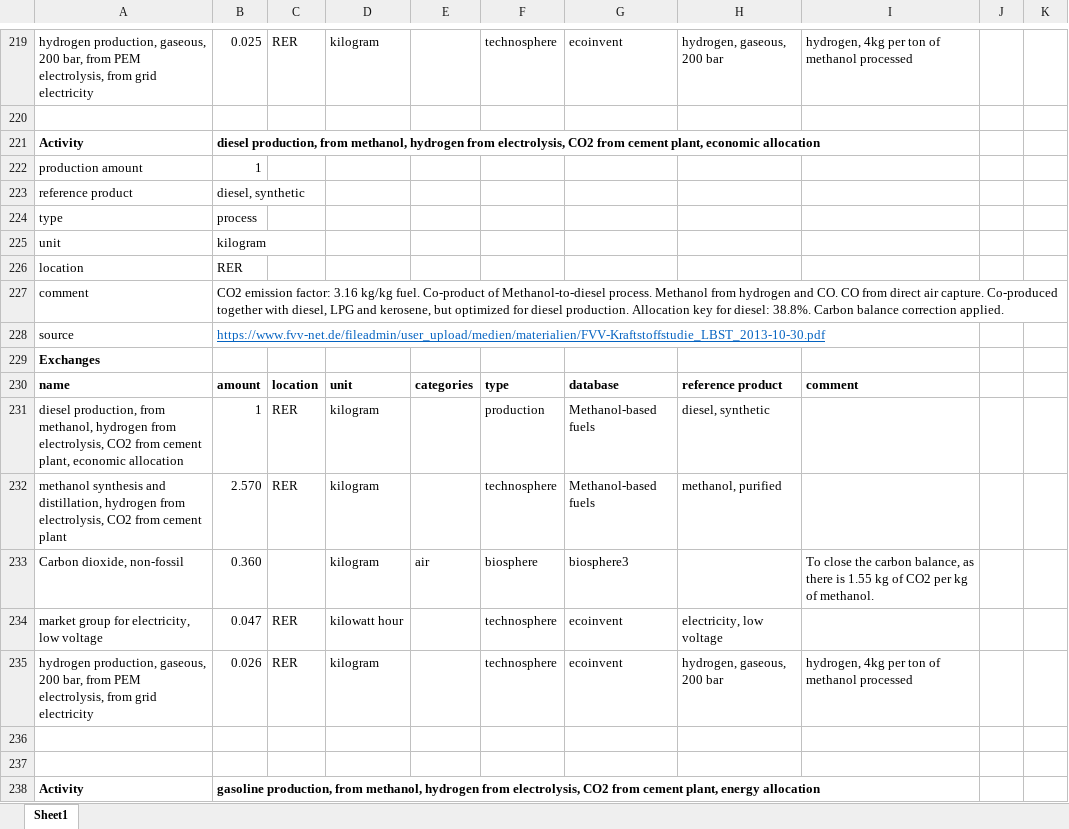
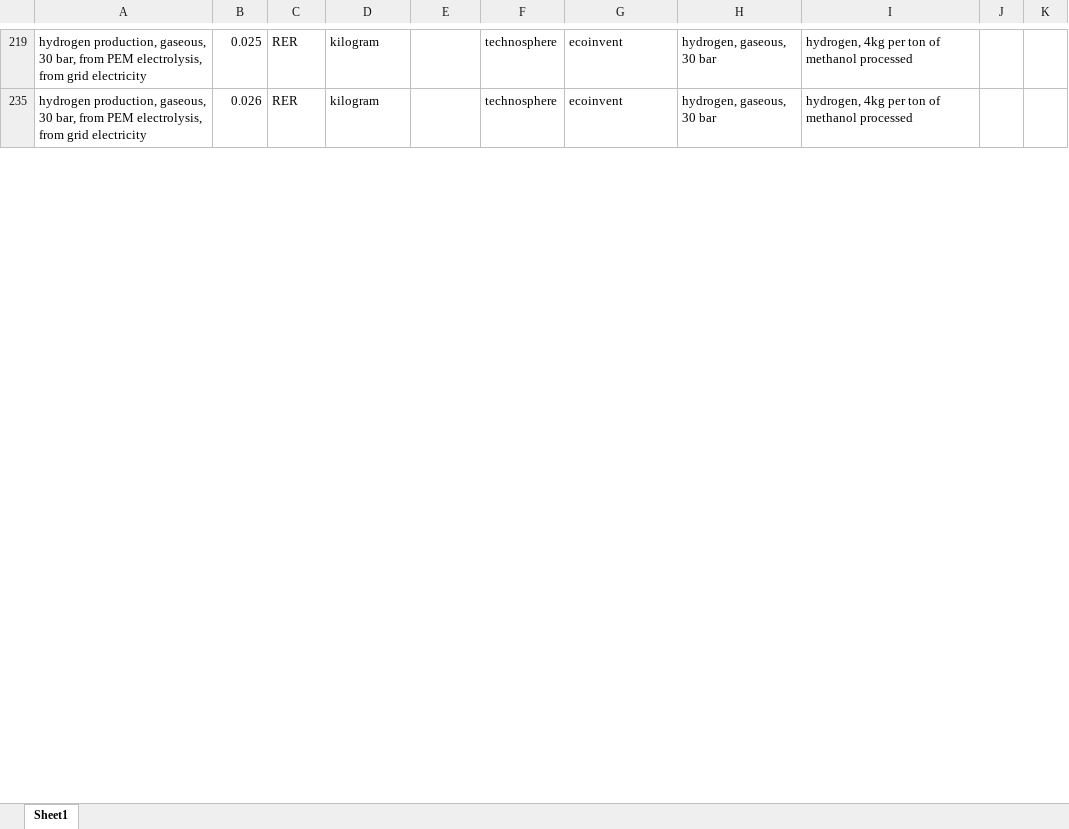
Before and after one commit to polca/premise, an Excel workbook: premise/data/additional_inventories/lci-synfuels-from-methanol-from-cement-plant.xlsx, sheet Sheet1, drawn as a sheet; only a part is shown, gaps mark what is left out; values as stored, in another font and other column widths than the file's, no borders; the diff covers the shown part only; the diff names each change by its address in the sheet, - before the commit and + after, or states it on an @@ line.

```diff
--- a/premise/data/additional_inventories/lci-synfuels-from-methanol-from-cement-plant.xlsx (sheet Sheet1)
+++ b/premise/data/additional_inventories/lci-synfuels-from-methanol-from-cement-plant.xlsx (sheet Sheet1)
-A219: …production, gaseous, 200 bar, from…
+A219: …production, gaseous, 30 bar, from…
-H219: hydrogen, gaseous, 200 bar
+H219: hydrogen, gaseous, 30 bar
-row 220: (empty)
@@ row 221 hidden: Activity | diesel production, from methanol, hydrogen from electrolysis, CO2 from cement plant, economic allocation @@
@@ row 222 hidden: production amount | 1 @@
@@ row 223 hidden: reference product | diesel, synthetic @@
@@ row 224 hidden: type | process @@
@@ row 225 hidden: unit | kilogram @@
@@ row 226 hidden: location | RER @@
@@ row 227 hidden: comment | CO2 emission factor: 3.16 kg/kg fuel. Co-product of Methanol-to-diesel process. Methanol from hydrogen and CO. CO from direct air capture. Co-produced together with diesel, LPG and kerosene, but optimized for diesel production. Allocation key for diesel: 38.8%. Carbon balance correction applied. @@
@@ row 228 hidden: source | https://www.fvv-net.de/fileadmin/user_upload/medien/materialien/FVV-Kraftstoffstudie_LBST_2013-10-30.pdf @@
@@ row 229 hidden: Exchanges @@
@@ row 230 hidden: name | amount | location | unit | categories | type | database | reference product | comment @@
@@ row 231 hidden: diesel production, from methanol, hydrogen from electrolysis, CO2 from cement plant, economic allocation | 1 | RER | kilogram |  | production | Methanol-based fuels | diesel, synthetic @@
@@ row 232 hidden: methanol synthesis and distillation, hydrogen from electrolysis, CO2 from cement plant | 2.570 | RER | kilogram |  | technosphere | Methanol-based fuels | methanol, purified @@
@@ row 233 hidden: Carbon dioxide, non-fossil | 0.360 |  | kilogram | air | biosphere | biosphere3 |  | To close the carbon balance, as there is 1.55 kg of CO2 per kg of methanol. @@
@@ row 234 hidden: market group for electricity, low voltage | 0.047 | RER | kilowatt hour |  | technosphere | ecoinvent | electricity, low voltage @@
-A235: …production, gaseous, 200 bar, from…
+A235: …production, gaseous, 30 bar, from…
-H235: hydrogen, gaseous, 200 bar
+H235: hydrogen, gaseous, 30 bar
-row 236: (empty)
-row 237: (empty)
@@ row 238 hidden: Activity | gasoline production, from methanol, hydrogen from electrolysis, CO2 from cement plant, energy allocation @@
```
Also changed, not shown: 21 removed rows, 335 hidden or unhidden rows and 14 edited cells elsewhere in this sheet, premise/data/additional_inventories/lci-Carma-CCS.xlsx, premise/data/additional_inventories/lci-hydrogen-electrolysis.xlsx, 27 other files.
